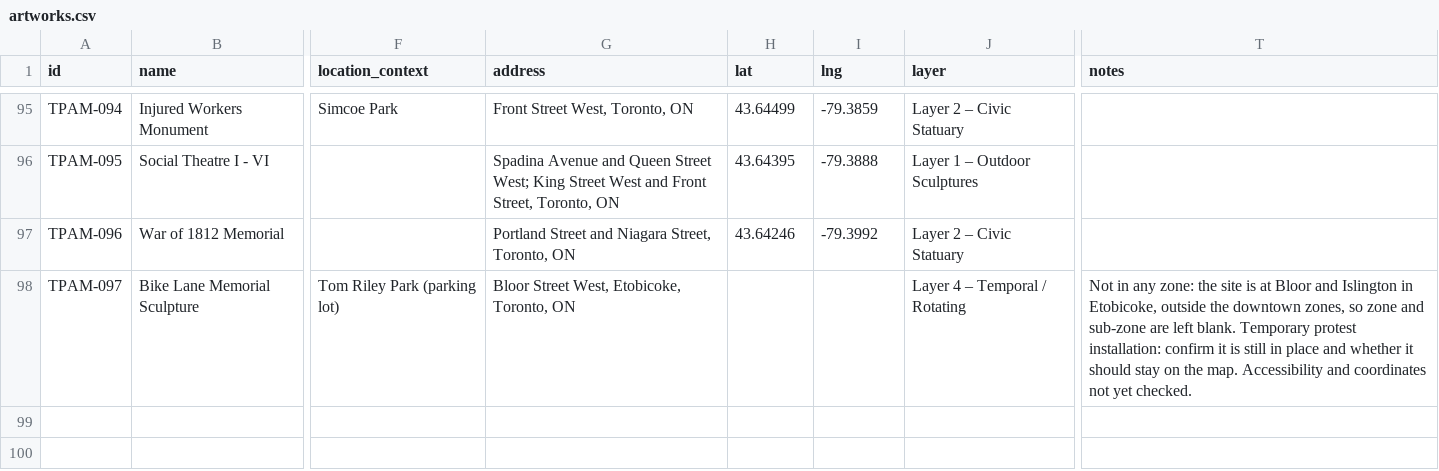
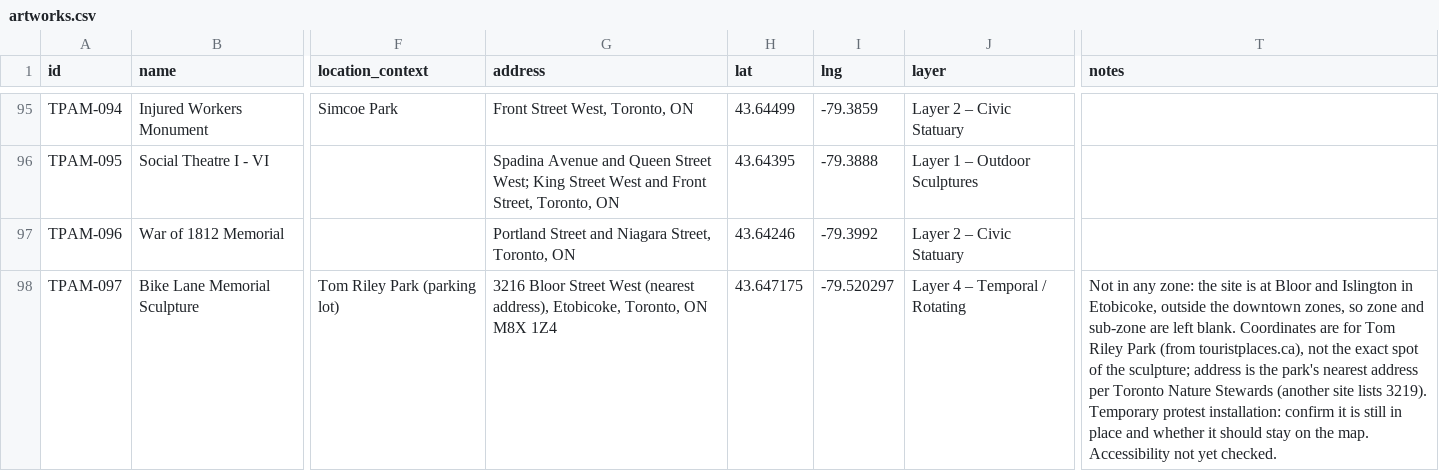
Before and after one commit to brianerdelyi/tpam, a CSV file: data/artworks.csv, drawn as a sheet; only a part is shown, gaps mark what is left out; the diff names each change by its address in the sheet, - before the commit and + after, or states it on an @@ line.

```diff
--- a/data/artworks.csv
+++ b/data/artworks.csv
-G98 (address): Bloor Street West, Etobicoke, Toronto, ON
+G98 (address): 3216 Bloor Street West (nearest address), Etobicoke, Toronto, ON M8X 1Z4
-H98 (lat): (empty)
+H98 (lat): 43.647175
-I98 (lng): (empty)
+I98 (lng): -79.520297
-T98 (notes): …left blank. Temporary protest installation: confirm it is still in place and whether it should stay on the map. Accessibility and coordinates not yet…
+T98 (notes): …left blank. Coordinates are for Tom Riley Park (from touristplaces.ca), not the exact spot of the sculpture; address is the park's nearest address per Toronto Nature Stewards (another site lists 3219). Temporary protest installation: confirm it is still in place and whether it should stay on the map. Accessibility not yet…
```
Also changed, not shown: 1 other file.
